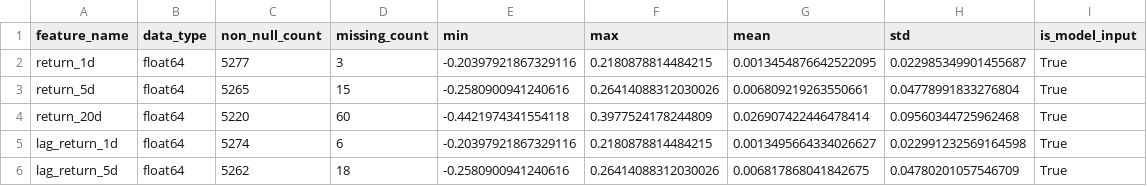
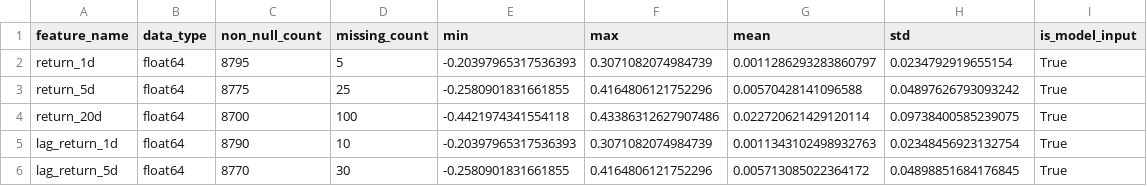
Before and after one commit to wenjiandely/FYP, a CSV file: V1/results/feature_summary_v1.csv, drawn as a sheet; only a part is shown; the diff covers the shown part only.

```diff
--- a/V1/results/feature_summary_v1.csv
+++ b/V1/results/feature_summary_v1.csv
@@ -1,6 +1,6 @@
 feature_name,data_type,non_null_count,missing_count,min,max,mean,std,is_model_input
-return_1d,float64,5277,3,-0.20397921867329116,0.2180878814484215,0.0013454876642522095,0.022985349901455687,True
-return_5d,float64,5265,15,-0.2580900941240616,0.26414088312030026,0.006809219263550661,0.04778991833276804,True
-return_20d,float64,5220,60,-0.4421974341554118,0.3977524178244809,0.026907422446478414,0.09560344725962468,True
-lag_return_1d,float64,5274,6,-0.20397921867329116,0.2180878814484215,0.0013495664334026627,0.022991232569164598,True
-lag_return_5d,float64,5262,18,-0.2580900941240616,0.26414088312030026,0.006817868041842675,0.04780201057546709,True
+return_1d,float64,8795,5,-0.20397965317536393,0.3071082074984739,0.0011286293283860797,0.0234792919655154,True
+return_5d,float64,8775,25,-0.2580901831661855,0.4164806121752296,0.00570428141096588,0.04897626793093242,True
+return_20d,float64,8700,100,-0.4421974341554118,0.43386312627907486,0.022720621429120114,0.09738400585239075,True
+lag_return_1d,float64,8790,10,-0.20397965317536393,0.3071082074984739,0.0011343102498932763,0.02348456923132754,True
+lag_return_5d,float64,8770,30,-0.2580901831661855,0.4164806121752296,0.005713085022364172,0.04898851684176845,True
```
Also changed, not shown: 82 edited cells elsewhere in this file, V1/data/metadata/data_manifest.csv, V1/results/data_quality_summary.csv, 21 other files.
